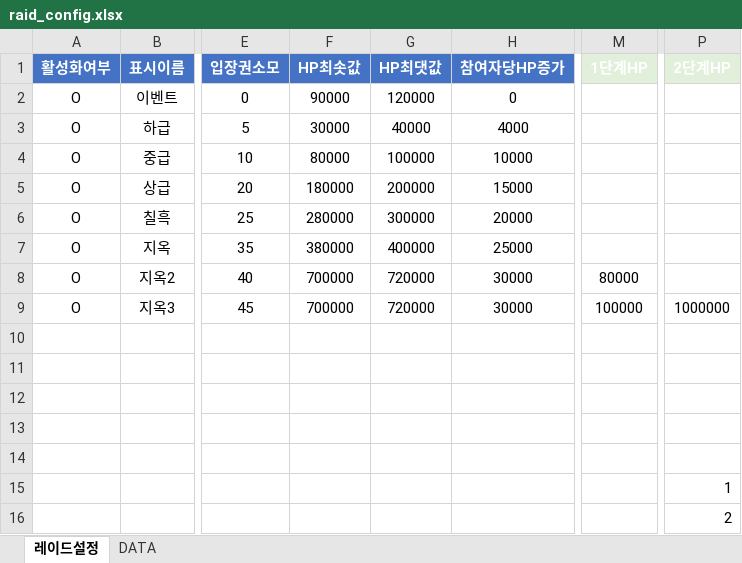
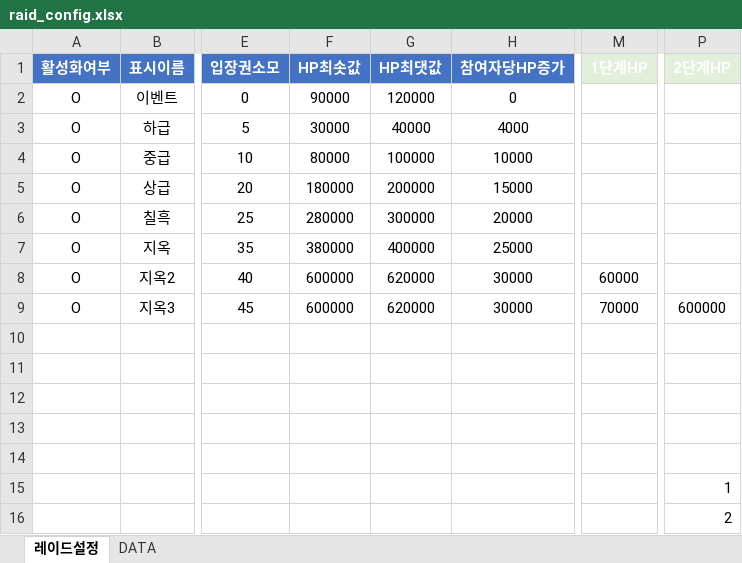
Before and after one commit to asdsa22/gogogo333, an Excel workbook: raid_config.xlsx, sheet 레이드설정, drawn as a sheet; only a part is shown, gaps mark what is left out; values as stored, in another font and other column widths than the file's, no borders; the diff names each change by its address in the sheet, - before the commit and + after, or states it on an @@ line.

```diff
--- a/raid_config.xlsx (sheet 레이드설정)
+++ b/raid_config.xlsx (sheet 레이드설정)
-F8:F9 (HP최솟값): 700000
+F8:F9 (HP최솟값): 600000
-G8:G9 (HP최댓값): 720000
+G8:G9 (HP최댓값): 620000
-M8 (1단계HP): 80000
+M8 (1단계HP): 60000
-M9 (1단계HP): 100000
+M9 (1단계HP): 70000
-P9 (2단계HP): 1000000
+P9 (2단계HP): 600000
```
Also changed, not shown: sheet DATA.
